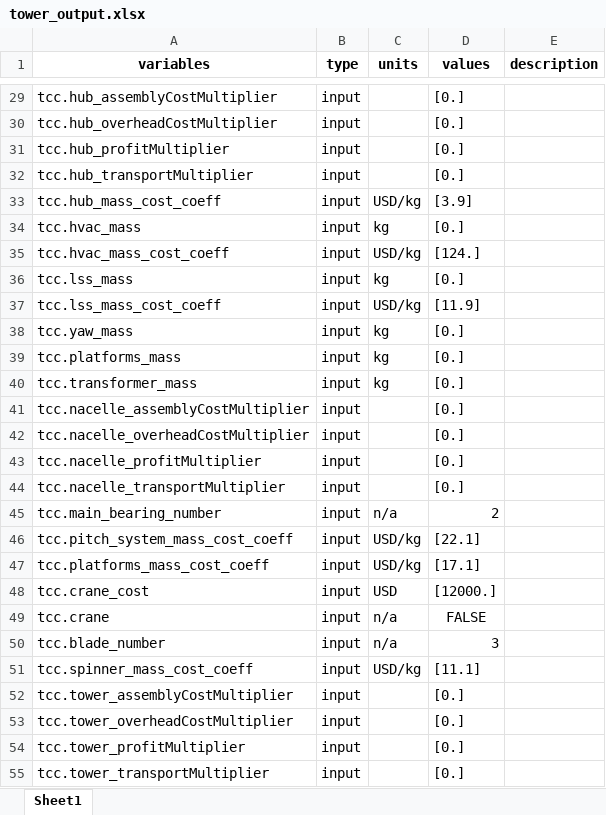
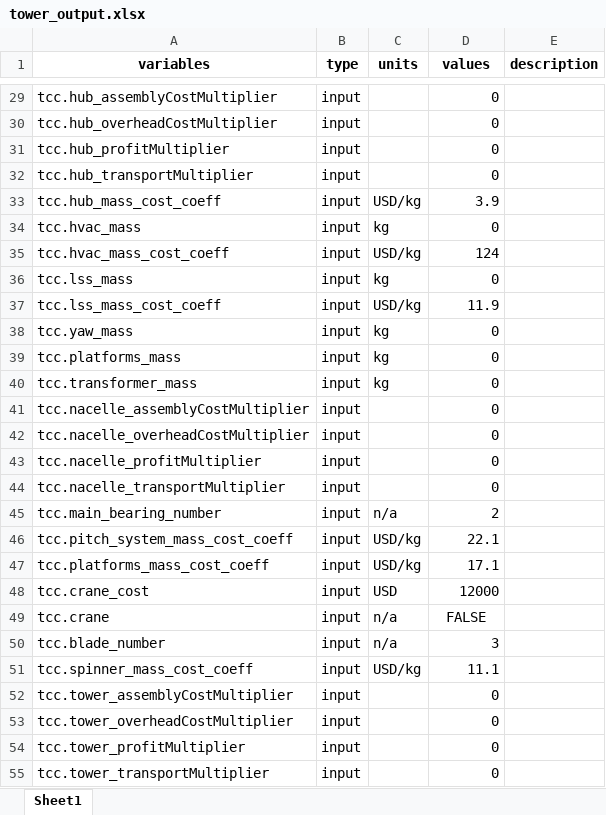
Before and after one commit to ibrahim-hanif/WISDEM, an Excel workbook: outputs/tower_output.xlsx, sheet Sheet1, drawn as a sheet; only a part is shown, gaps mark what is left out; values as stored, in another font and other column widths than the file's, no borders; the diff covers the shown part only; the diff names each change by its address in the sheet, - before the commit and + after, or states it on an @@ line.

```diff
--- a/outputs/tower_output.xlsx (sheet Sheet1)
+++ b/outputs/tower_output.xlsx (sheet Sheet1)
-D29:D32 (values): [0.]
+D29:D32 (values): 0
-D33 (values): [3.9]
+D33 (values): 3.9
-D34 (values): [0.]
+D34 (values): 0
-D35 (values): [124.]
+D35 (values): 124
-D36 (values): [0.]
+D36 (values): 0
-D37 (values): [11.9]
+D37 (values): 11.9
-D38:D44 (values): [0.]
+D38:D44 (values): 0
-D46 (values): [22.1]
+D46 (values): 22.1
-D47 (values): [17.1]
+D47 (values): 17.1
-D48 (values): [12000.]
+D48 (values): 12000
-D51 (values): [11.1]
+D51 (values): 11.1
-D52:D55 (values): [0.]
+D52:D55 (values): 0
```
Also changed, not shown: 2 added rows and 395 edited cells elsewhere in this sheet, drivetrain_example.xlsx, examples/06_drivetrain/drivetrain_example.xlsx, 42 other files.
